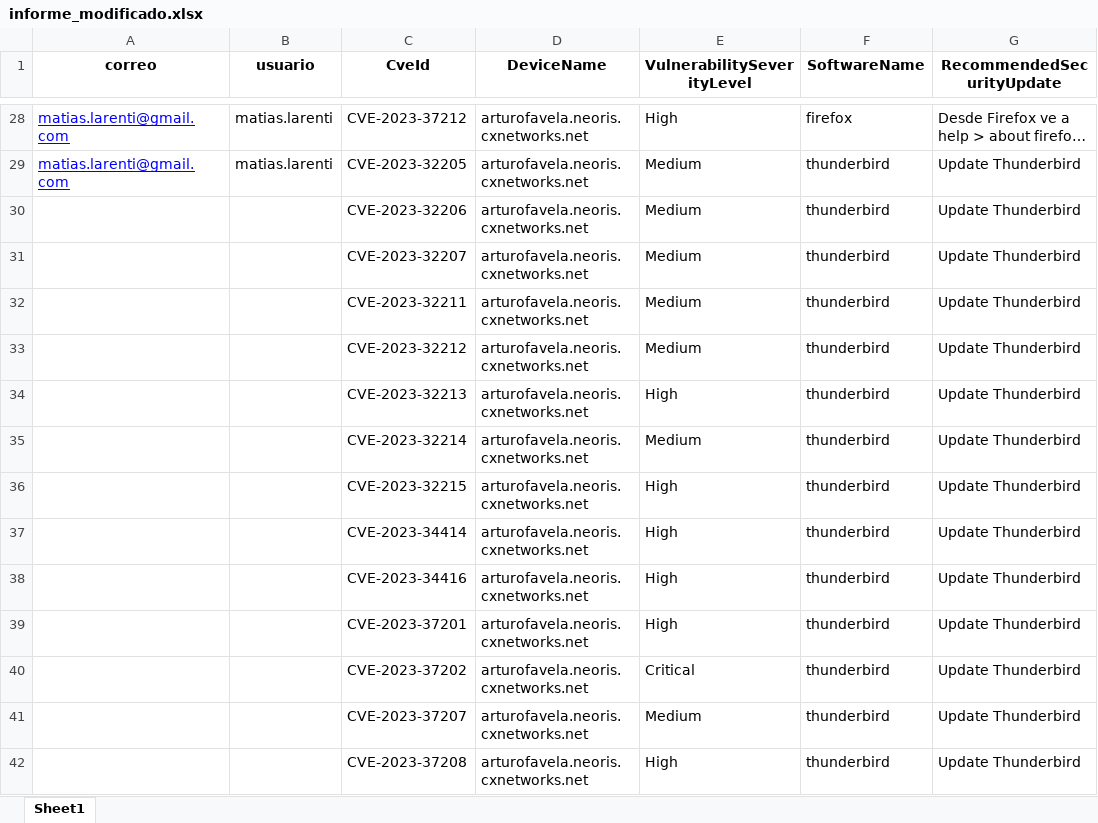
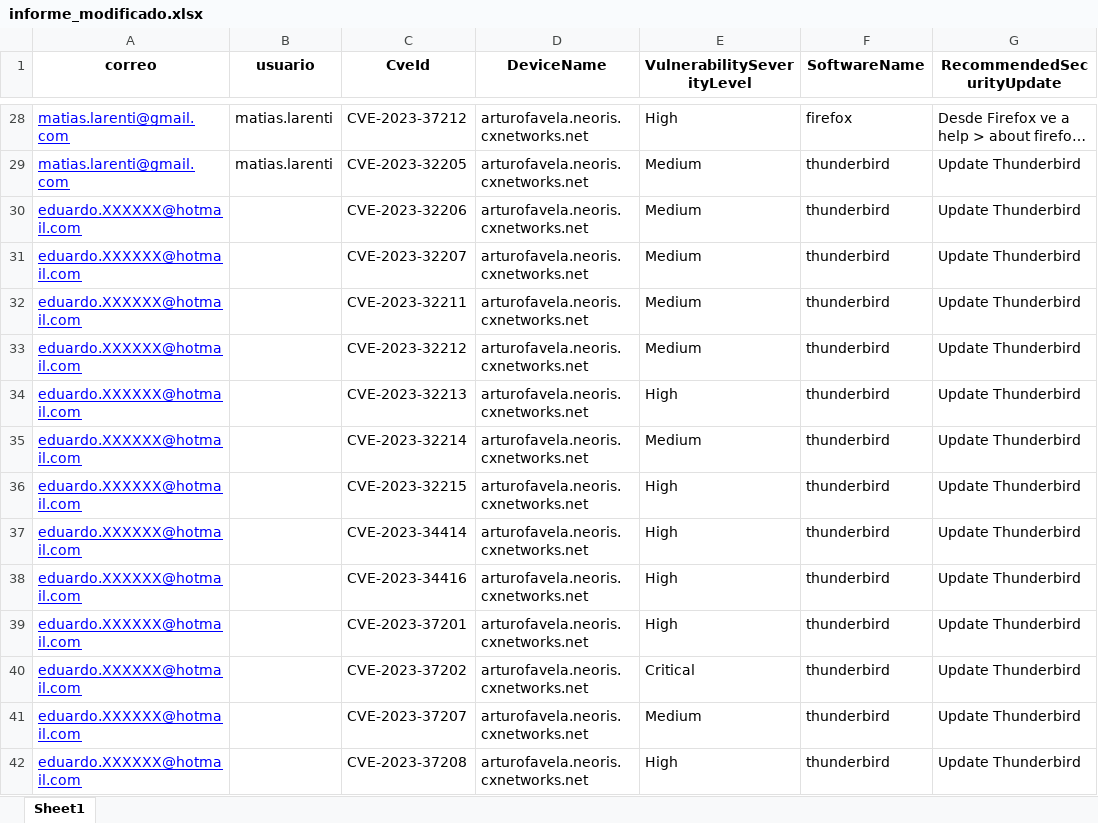
Before and after one commit to larenti1984/informes_defender, an Excel workbook: informe_modificado.xlsx, sheet Sheet1, drawn as a sheet; only a part is shown, gaps mark what is left out; long unchanged cells end in …; values as stored, in another font and other column widths than the file's, no borders; the diff names each change by its address in the sheet, - before the commit and + after, or states it on an @@ line.

Commit message:
muchos cambios, informe8 ok

```diff
--- a/informe_modificado.xlsx (sheet Sheet1)
+++ b/informe_modificado.xlsx (sheet Sheet1)
-A30:A42 (correo): (empty)
+A30:A42 (correo): eduardo.XXXXXX@hotmail.com
```
Also changed, not shown: informe.xlsx, 11 other files.
